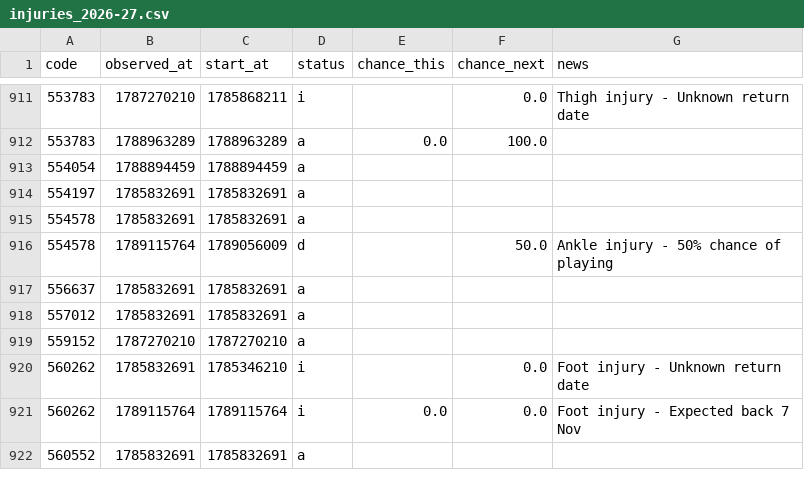
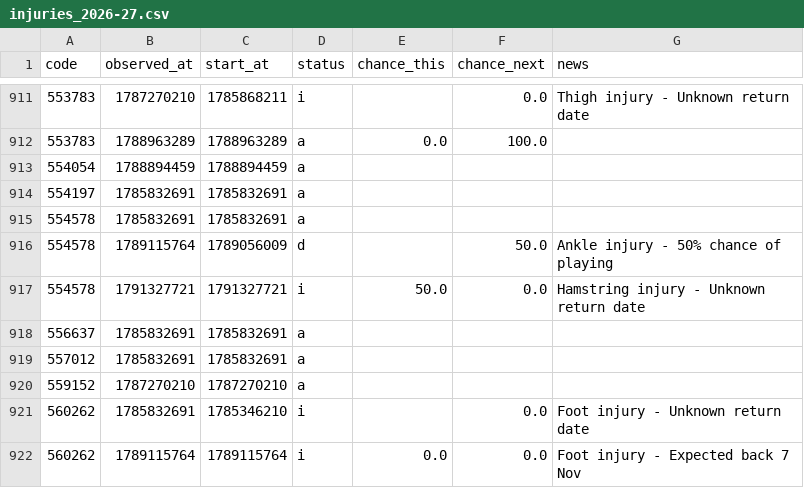
Before and after one commit to justinwaddy/schwaddy-fpl, a CSV file: data/injuries_2026-27.csv, drawn as a sheet; only a part is shown, gaps mark what is left out; the shorter side is filled out with more unchanged rows; the diff names each change by its address in the sheet, - before the commit and + after, or states it on an @@ line.

```diff
--- a/data/injuries_2026-27.csv
+++ b/data/injuries_2026-27.csv
+row 917: 554578 | 1791327721 | 1791327721 | i | 50.0 | 0.0 | Hamstring injury - Unknown return date
```
Also changed, not shown: 2 other files.
